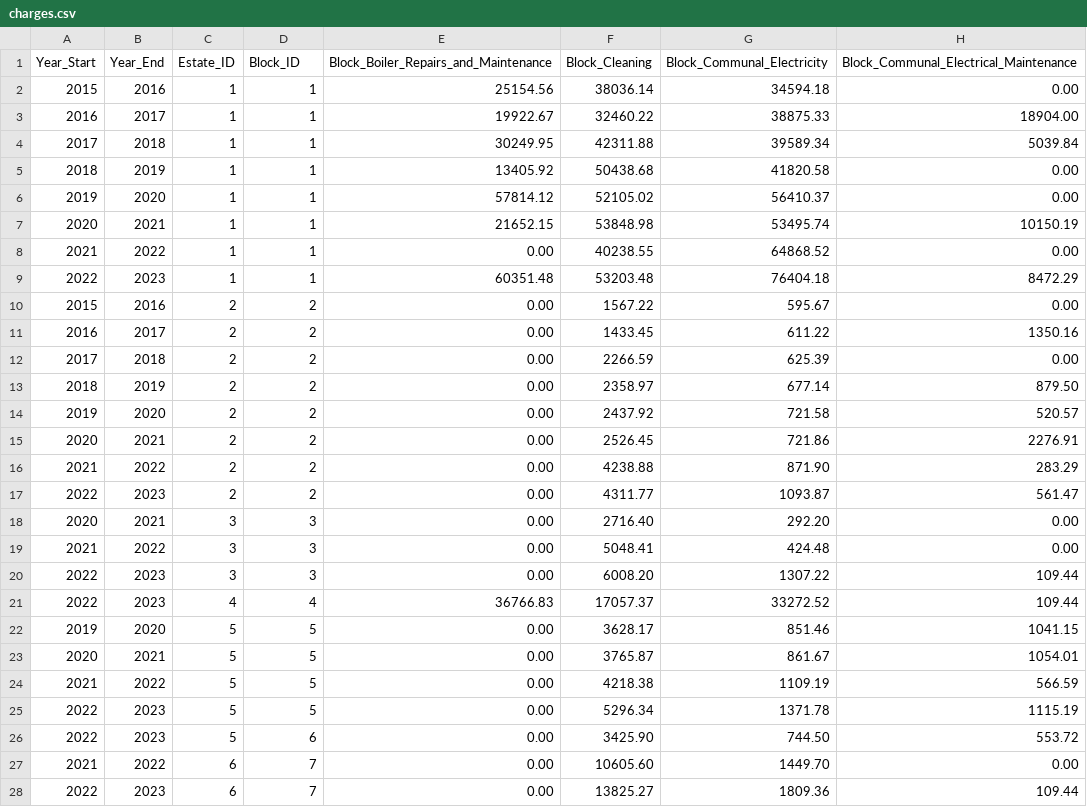
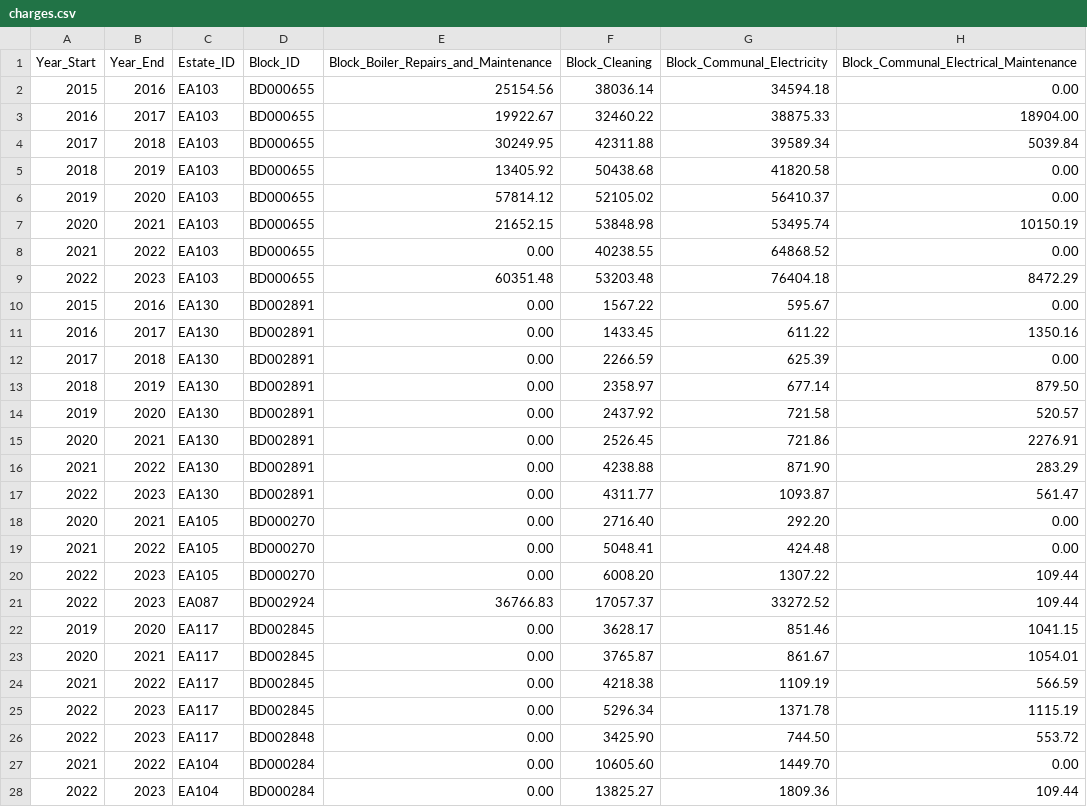
Before and after one commit to ajross/ServiceChargerator, a CSV file: public/charges.csv, drawn as a sheet; only a part is shown; the diff covers the shown part only; the diff names each change by its address in the sheet, - before the commit and + after, or states it on an @@ line.

Commit message:
Update estate and block codes to Lambeth values

```diff
--- a/public/charges.csv
+++ b/public/charges.csv
-C2:C9 (Estate_ID): 1
+C2:C9 (Estate_ID): EA103
-D2:D9 (Block_ID): 1
+D2:D9 (Block_ID): BD000655
-C10:C17 (Estate_ID): 2
+C10:C17 (Estate_ID): EA130
-D10:D17 (Block_ID): 2
+D10:D17 (Block_ID): BD002891
-C18:C20 (Estate_ID): 3
+C18:C20 (Estate_ID): EA105
-D18:D20 (Block_ID): 3
+D18:D20 (Block_ID): BD000270
-C21 (Estate_ID): 4
+C21 (Estate_ID): EA087
-D21 (Block_ID): 4
+D21 (Block_ID): BD002924
-C22:C26 (Estate_ID): 5
+C22:C26 (Estate_ID): EA117
-D22:D25 (Block_ID): 5
+D22:D25 (Block_ID): BD002845
-D26 (Block_ID): 6
+D26 (Block_ID): BD002848
-C27:C28 (Estate_ID): 6
+C27:C28 (Estate_ID): EA104
-D27:D28 (Block_ID): 7
+D27:D28 (Block_ID): BD000284
```
Also changed, not shown: 54 edited cells elsewhere in this file, public/blocks.csv, public/estates.csv.
